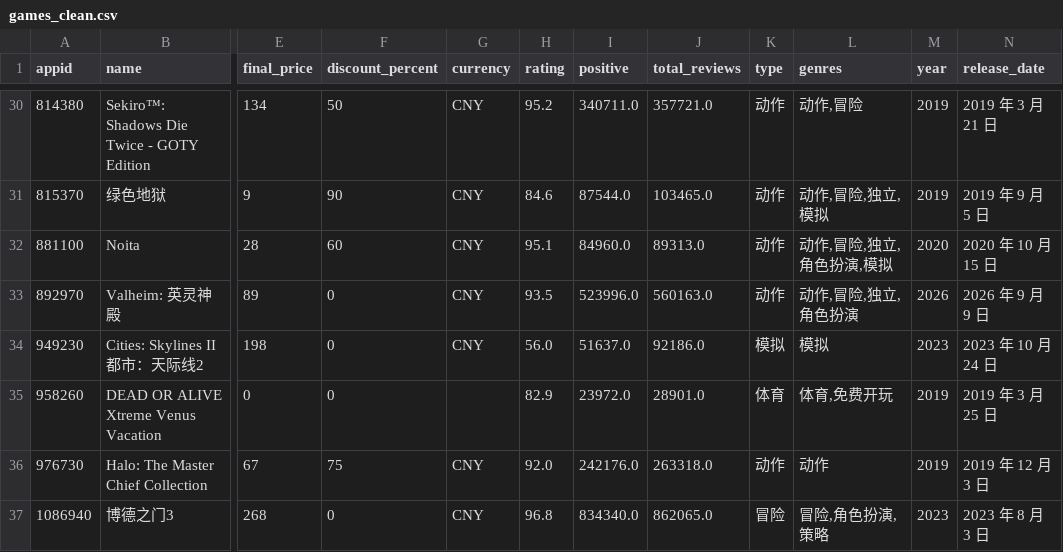
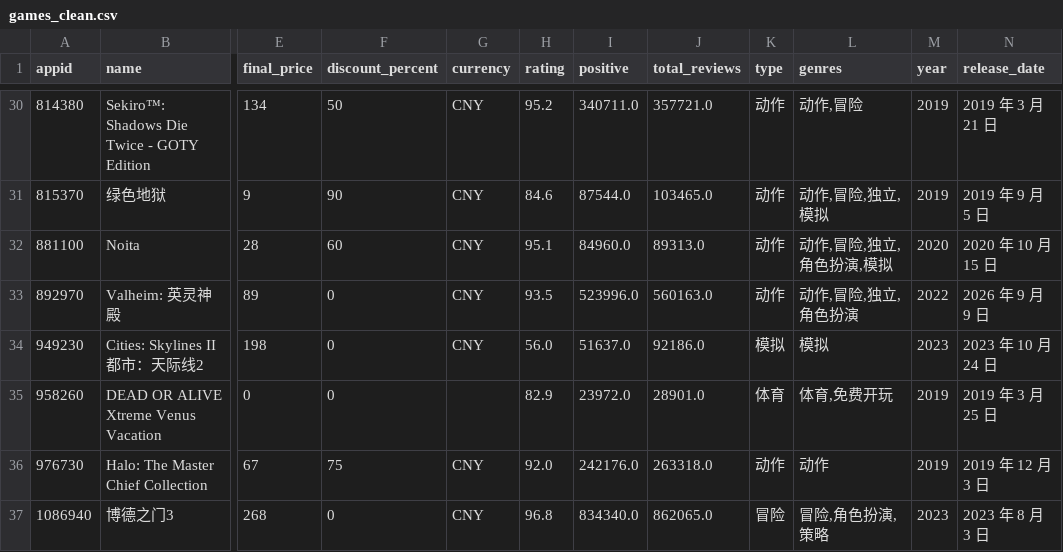
Before and after one commit to whk-AI/steam-market-insight, a CSV file: practice/python/games_clean.csv, drawn as a sheet; only a part is shown, gaps mark what is left out; the diff names each change by its address in the sheet, - before the commit and + after, or states it on an @@ line.

```diff
--- a/practice/python/games_clean.csv
+++ b/practice/python/games_clean.csv
-M33 (year): 2026
+M33 (year): 2022
```
Also changed, not shown: 21 other files.
